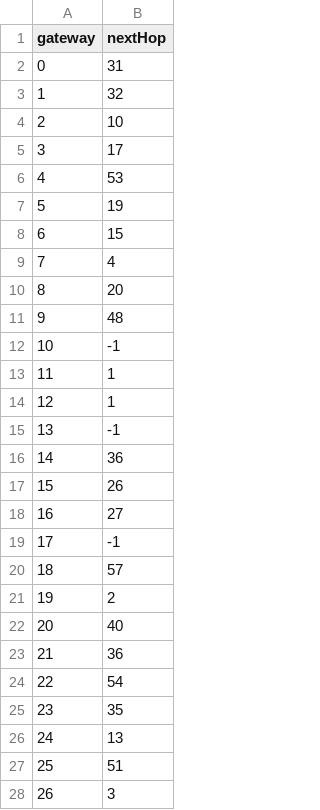
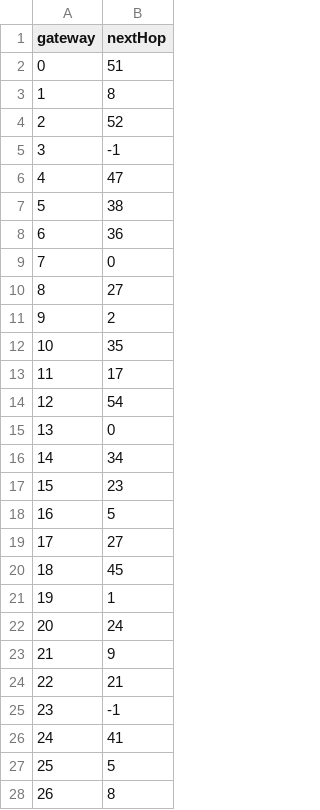
Before and after one commit to JoaoMEspindola/parallelizing_wsn_pso_sollution, a CSV file: InitialConfigTCC/nextHop.csv, drawn as a sheet; only a part is shown; the diff covers the shown part only.

```diff
--- a/InitialConfigTCC/nextHop.csv
+++ b/InitialConfigTCC/nextHop.csv
@@ -1,28 +1,28 @@
 gateway,nextHop
-0,31
-1,32
-2,10
-3,17
-4,53
-5,19
-6,15
-7,4
-8,20
-9,48
-10,-1
-11,1
-12,1
-13,-1
-14,36
-15,26
-16,27
-17,-1
-18,57
-19,2
-20,40
-21,36
-22,54
-23,35
-24,13
-25,51
-26,3
+0,51
+1,8
+2,52
+3,-1
+4,47
+5,38
+6,36
+7,0
+8,27
+9,2
+10,35
+11,17
+12,54
+13,0
+14,34
+15,23
+16,5
+17,27
+18,45
+19,1
+20,24
+21,9
+22,21
+23,-1
+24,41
+25,5
+26,8
```
Also changed, not shown: 33 edited cells elsewhere in this file, InitialConfigTCC/network_full.csv, 6 other files.
